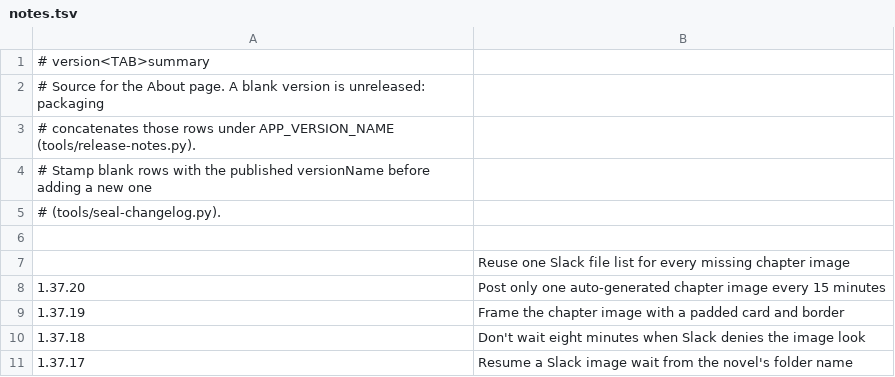
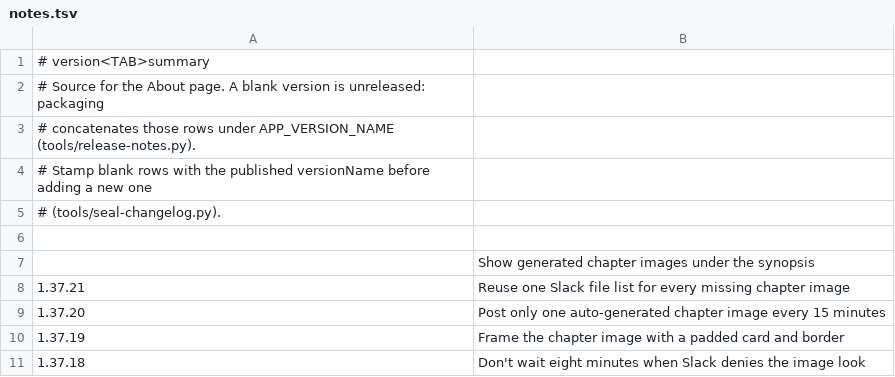
Before and after one commit to vtlinh/novels, a TSV file: android/changelog/notes.tsv, drawn as a sheet; only a part is shown; the shorter side is filled out with more unchanged rows.

```diff
--- a/android/changelog/notes.tsv
+++ b/android/changelog/notes.tsv
@@ -6,3 +6,4 @@
 
-	Reuse one Slack file list for every missing chapter image
+	Show generated chapter images under the synopsis
+1.37.21	Reuse one Slack file list for every missing chapter image
 1.37.20	Post only one auto-generated chapter image every 15 minutes
```
Also changed, not shown: 6 other files.
